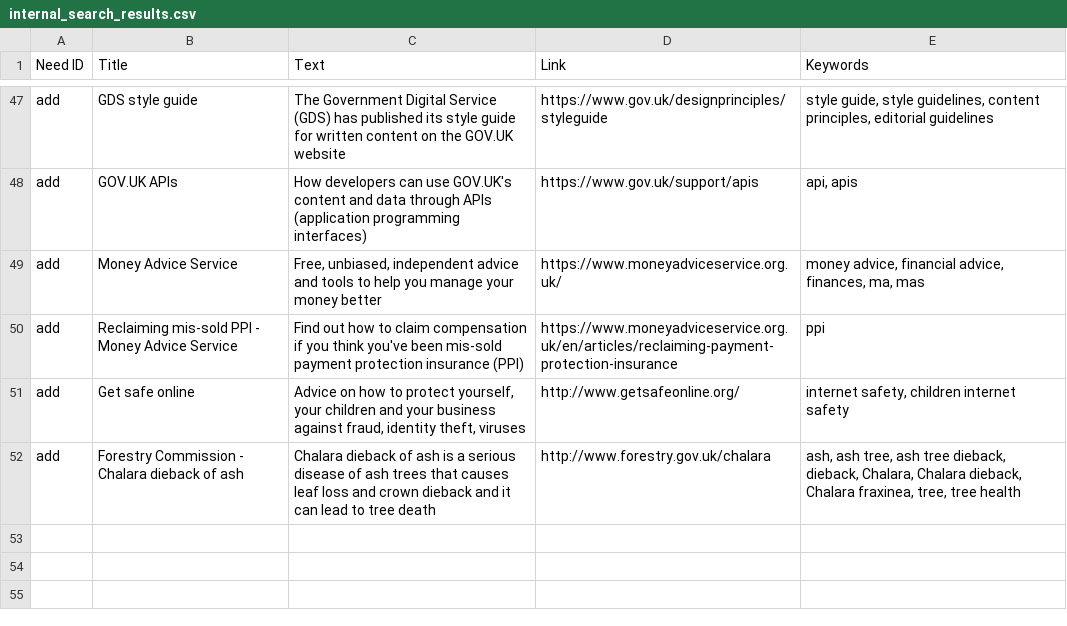
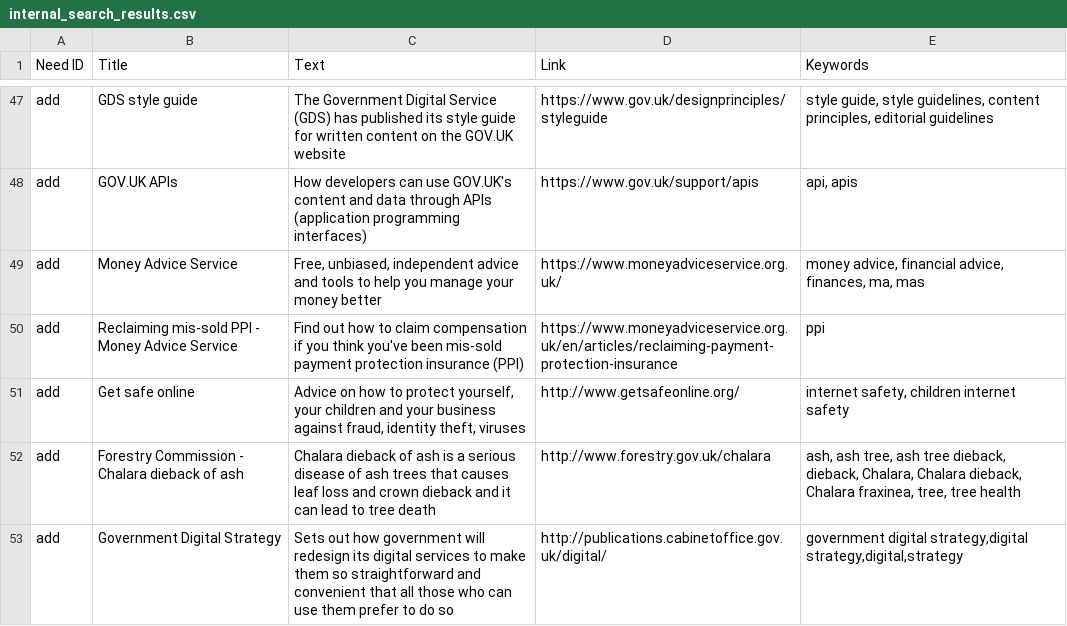
Before and after one commit to alphagov/recommended-links, a CSV file: data/index/internal_search_results.csv, drawn as a sheet; only a part is shown, gaps mark what is left out; the diff names each change by its address in the sheet, - before the commit and + after, or states it on an @@ line.

Commit message:
Included Government Digital Strategy

```diff
--- a/data/index/internal_search_results.csv
+++ b/data/index/internal_search_results.csv
+row 53: add | Government Digital Strategy | Sets out how government will redesign its digital services to make them so straightforward and convenient that all those who can use them prefer to do so | http://publications.cabinetoffice.gov.uk/digital/ | government digital strategy,digital strategy,digital,strategy
```
